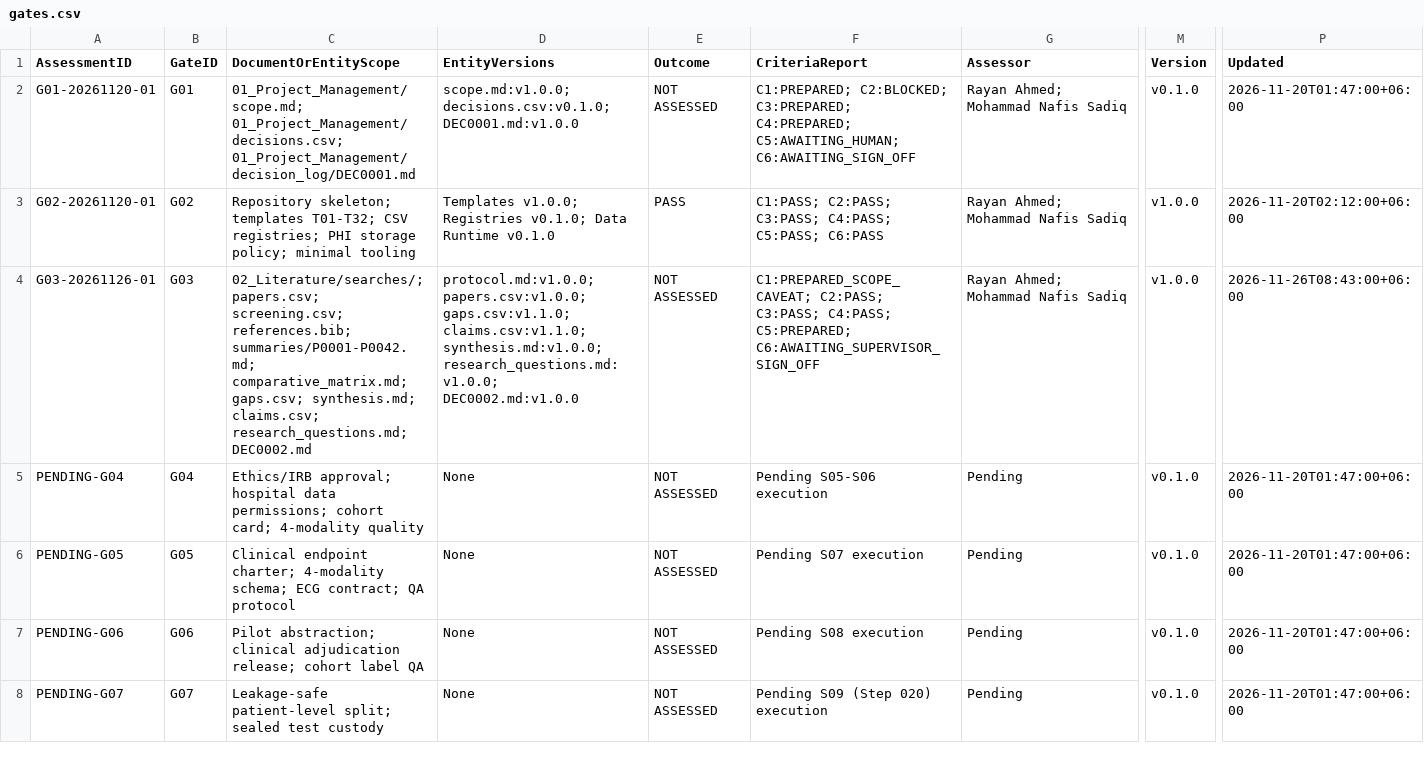
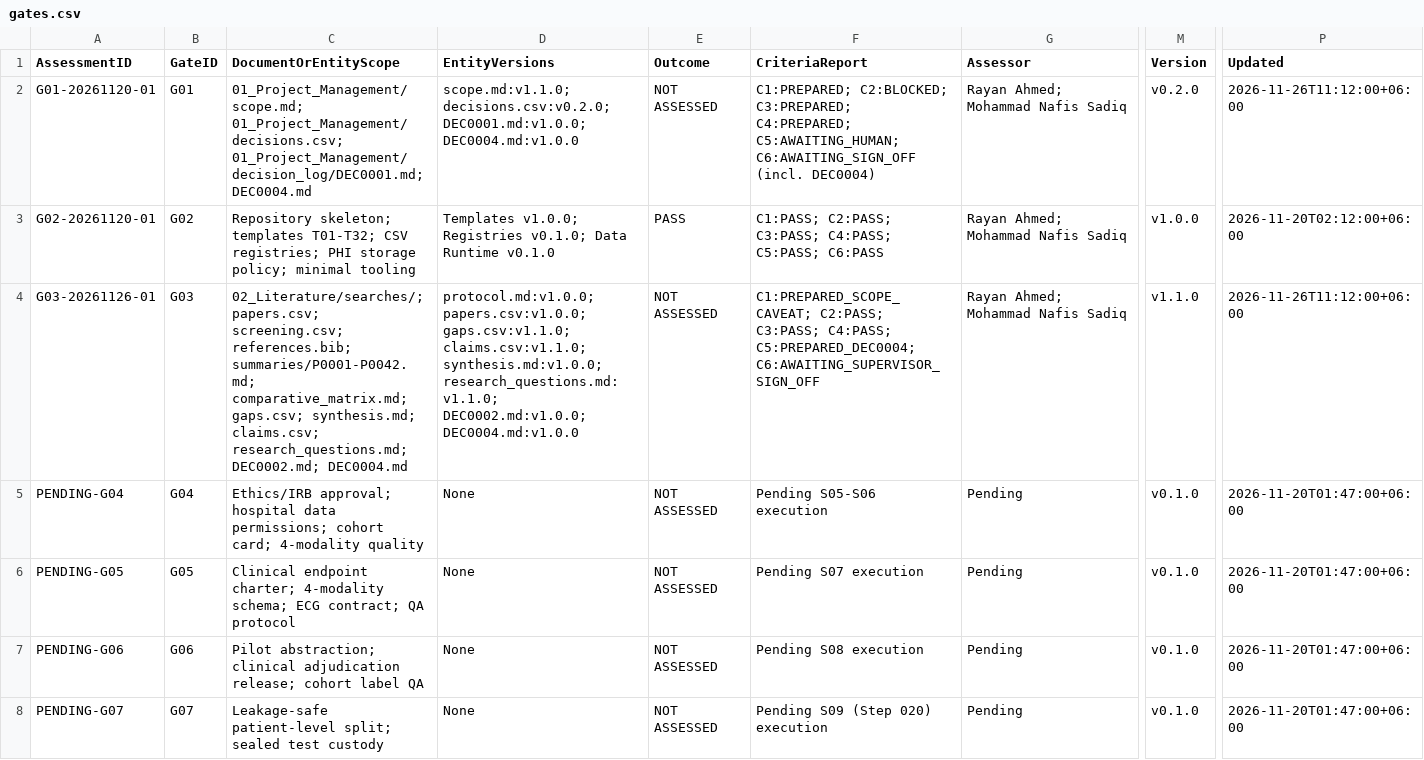
Before and after one commit to Rayan105/Thesis-for-Defense, a CSV file: 01_Project_Management/gates.csv, drawn as a sheet; only a part is shown, gaps mark what is left out; the diff names each change by its address in the sheet, - before the commit and + after, or states it on an @@ line.

Commit message:
cohort(dec0004): prepare secondary Kaggle/Mendeley/PhysioNet pivot
- Draft DEC0004 amending primary Bangladesh hospital data (RF09) to lawful
  secondary benchmark datasets while preserving verbatim title (RF01) and enforcing
  strict anti-stitching rules (missing-modality tokens only, zero fake pairs)
- Amend scope.md (v1.1.0) and research_questions.md (v1.1.0, RQ0/RQ4) to evaluate
  secondary multi-cohort generalizability, bounding prospective BD hospital
  collection as Future Work pending Supervisor ratification
- Add SITE0009 (CARDIO-ML-ED, Kaggle/Mendeley CC-BY 4.0) and SITE0010
  (MIMIC-IV-Ext-MDS-ED, PhysioNet) to sites.csv and RISK0010 to risk_register.csv
- Update G03_assessment hashes (13/13 verified), gates.csv, STEP_TRACKER.md,
  dashboard.md, and STEP-011 secondary licensing/CITI track
- Verified: validate_repo.py PASS, 3/3 unittest OK, 22/22 CSV schemas & hashes OK

```diff
--- a/01_Project_Management/gates.csv
+++ b/01_Project_Management/gates.csv
-C2 (DocumentOrEntityScope): 01_Project_Management/scope.md; 01_Project_Management/decisions.csv; 01_Project_Management/decision_log/DEC0001.md
+C2 (DocumentOrEntityScope): 01_Project_Management/scope.md; 01_Project_Management/decisions.csv; 01_Project_Management/decision_log/DEC0001.md; DEC0004.md
-D2 (EntityVersions): scope.md:v1.0.0; decisions.csv:v0.1.0; DEC0001.md:v1.0.0
+D2 (EntityVersions): scope.md:v1.1.0; decisions.csv:v0.2.0; DEC0001.md:v1.0.0; DEC0004.md:v1.0.0
-F2 (CriteriaReport): …C5:AWAITING_HUMAN; C6:AWAITING_SIGN_OFF
+F2 (CriteriaReport): …C5:AWAITING_HUMAN; C6:AWAITING_SIGN_OFF (incl. DEC0004)
-M2 (Version): v0.1.0
+M2 (Version): v0.2.0
-P2 (Updated): 2026-11-20T01:47:00+06:00
+P2 (Updated): 2026-11-26T11:12:00+06:00
-C4 (DocumentOrEntityScope): …claims.csv; research_questions.md; DEC0002.md
+C4 (DocumentOrEntityScope): …claims.csv; research_questions.md; DEC0002.md; DEC0004.md
-D4 (EntityVersions): …claims.csv:v1.1.0; synthesis.md:v1.0.0; research_questions.md:v1.0.0; DEC0002.md:v1.0.0
+D4 (EntityVersions): …claims.csv:v1.1.0; synthesis.md:v1.0.0; research_questions.md:v1.1.0; DEC0002.md:v1.0.0; DEC0004.md:v1.0.0
-F4 (CriteriaReport): …C3:PASS; C4:PASS; C5:PREPARED; C6:AWAITING_SUPERVISOR_SIGN_OFF
+F4 (CriteriaReport): …C3:PASS; C4:PASS; C5:PREPARED_DEC0004; C6:AWAITING_SUPERVISOR_SIGN_OFF
-M4 (Version): v1.0.0
+M4 (Version): v1.1.0
-P4 (Updated): 2026-11-26T08:43:00+06:00
+P4 (Updated): 2026-11-26T11:12:00+06:00
```
Also changed, not shown: 01_Project_Management/decisions.csv, 01_Project_Management/risk_register.csv, 9 other files.
